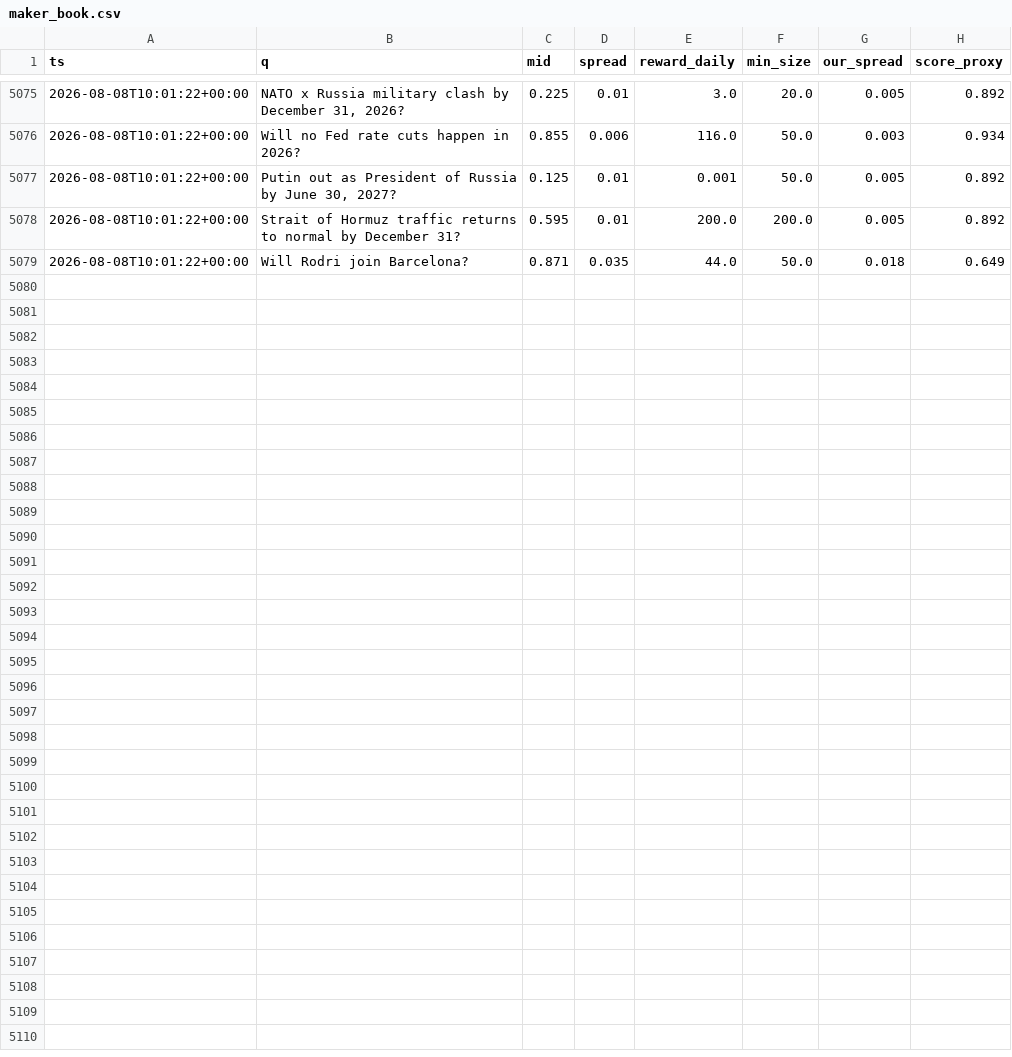
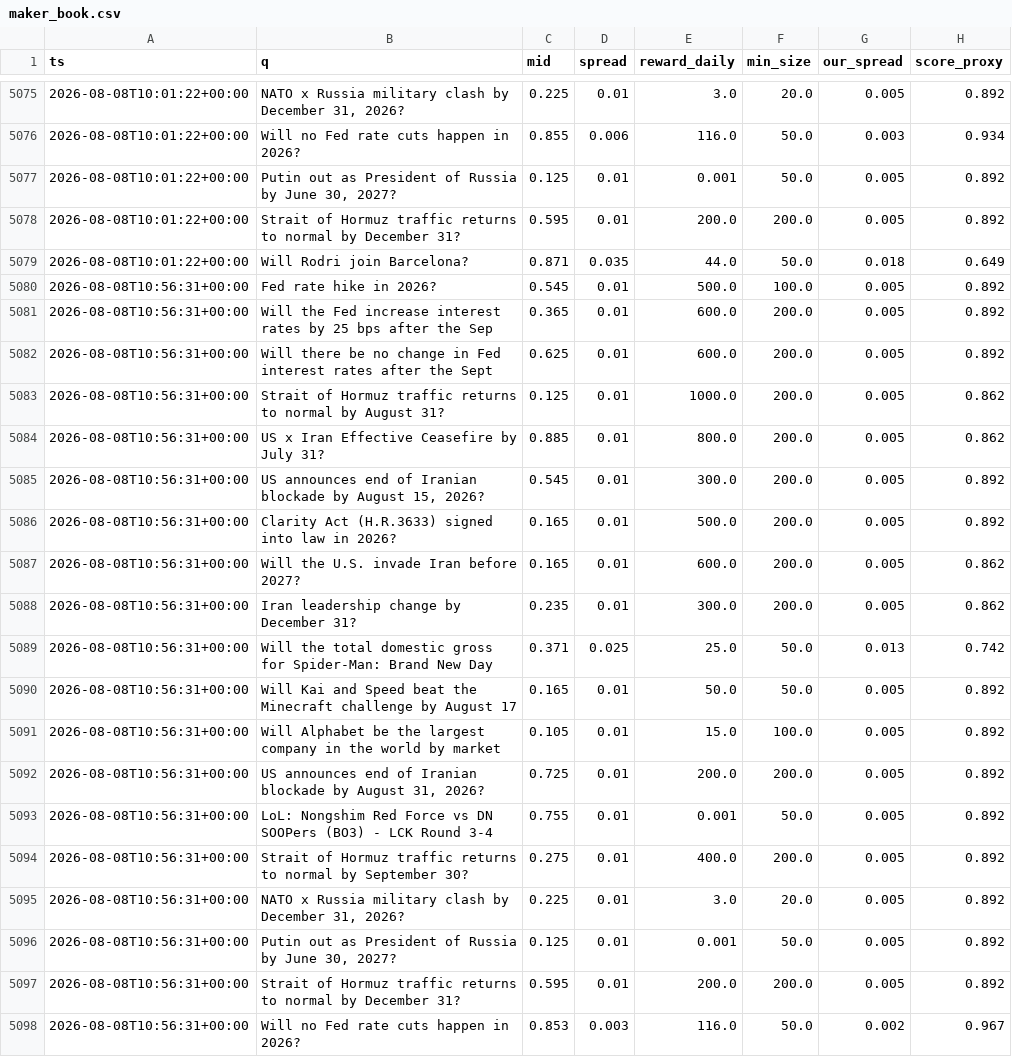
Before and after one commit to Savi-Swar/desk, a CSV file: collected/maker_book.csv, drawn as a sheet; only a part is shown, gaps mark what is left out.

```diff
--- a/collected/maker_book.csv
+++ b/collected/maker_book.csv
@@ -5079 +5079,20 @@ ts,q,mid,spread,reward_daily,min_size,our_spread,score_proxy
 2026-08-08T10:01:22+00:00,Will Rodri join Barcelona?,0.871,0.035,44.0,50.0,0.018,0.649
+2026-08-08T10:56:31+00:00,Fed rate hike in 2026?,0.545,0.01,500.0,100.0,0.005,0.892
+2026-08-08T10:56:31+00:00,Will the Fed increase interest rates by 25 bps after the Sep,0.365,0.01,600.0,200.0,0.005,0.892
+2026-08-08T10:56:31+00:00,Will there be no change in Fed interest rates after the Sept,0.625,0.01,600.0,200.0,0.005,0.892
+2026-08-08T10:56:31+00:00,Strait of Hormuz traffic returns to normal by August 31?,0.125,0.01,1000.0,200.0,0.005,0.862
+2026-08-08T10:56:31+00:00,US x Iran Effective Ceasefire by July 31?,0.885,0.01,800.0,200.0,0.005,0.862
+2026-08-08T10:56:31+00:00,"US announces end of Iranian blockade by August 15, 2026?",0.545,0.01,300.0,200.0,0.005,0.892
+2026-08-08T10:56:31+00:00,Clarity Act (H.R.3633) signed into law in 2026?,0.165,0.01,500.0,200.0,0.005,0.892
+2026-08-08T10:56:31+00:00,Will the U.S. invade Iran before 2027?,0.165,0.01,600.0,200.0,0.005,0.862
+2026-08-08T10:56:31+00:00,Iran leadership change by December 31?,0.235,0.01,300.0,200.0,0.005,0.862
+2026-08-08T10:56:31+00:00,Will the total domestic gross for Spider-Man: Brand New Day ,0.371,0.025,25.0,50.0,0.013,0.742
+2026-08-08T10:56:31+00:00,Will Kai and Speed beat the Minecraft challenge by August 17,0.165,0.01,50.0,50.0,0.005,0.892
+2026-08-08T10:56:31+00:00,Will Alphabet be the largest company in the world by market ,0.105,0.01,15.0,100.0,0.005,0.892
+2026-08-08T10:56:31+00:00,"US announces end of Iranian blockade by August 31, 2026?",0.725,0.01,200.0,200.0,0.005,0.892
+2026-08-08T10:56:31+00:00,LoL: Nongshim Red Force vs DN SOOPers (BO3) - LCK Round 3-4 ,0.755,0.01,0.001,50.0,0.005,0.892
+2026-08-08T10:56:31+00:00,Strait of Hormuz traffic returns to normal by September 30?,0.275,0.01,400.0,200.0,0.005,0.892
+2026-08-08T10:56:31+00:00,"NATO x Russia military clash by December 31, 2026?",0.225,0.01,3.0,20.0,0.005,0.892
+2026-08-08T10:56:31+00:00,"Putin out as President of Russia by June 30, 2027?",0.125,0.01,0.001,50.0,0.005,0.892
+2026-08-08T10:56:31+00:00,Strait of Hormuz traffic returns to normal by December 31?,0.595,0.01,200.0,200.0,0.005,0.892
+2026-08-08T10:56:31+00:00,Will no Fed rate cuts happen in 2026?,0.853,0.003,116.0,50.0,0.002,0.967
```
Also changed, not shown: collected/maker_net.csv, collected/maker_net3.csv, 1 other file.
